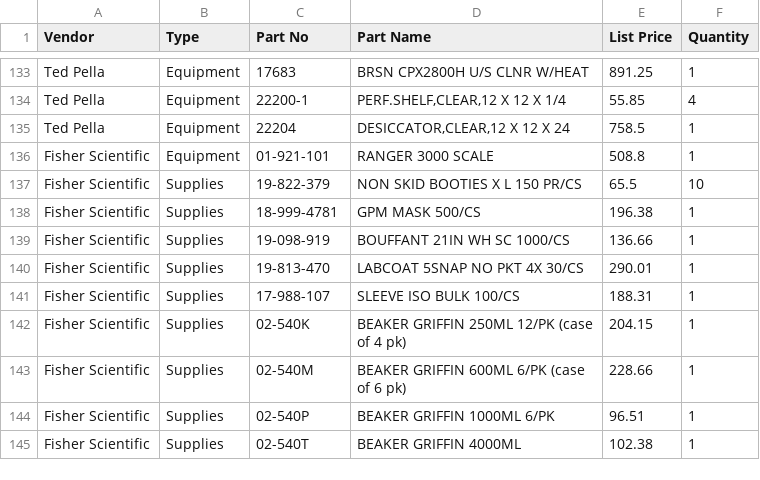
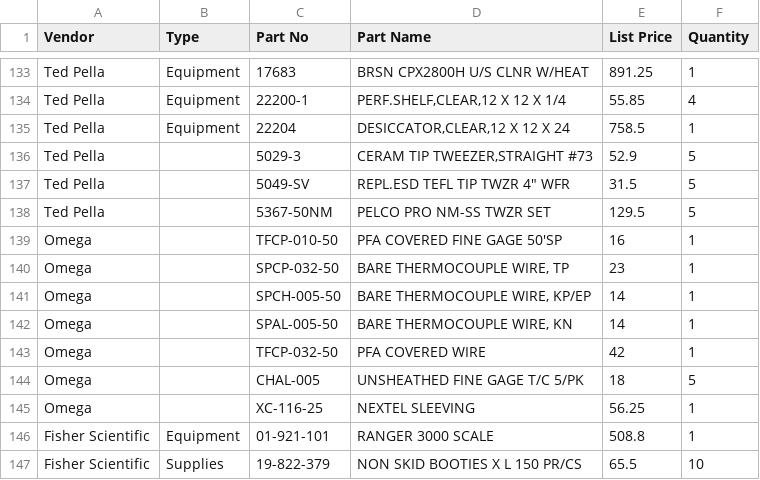
Before and after one commit to jrsmith3/lab_kit, a CSV file: items.csv, drawn as a sheet; only a part is shown, gaps mark what is left out; the shorter side is filled out with more unchanged rows; the diff covers the shown part only.

```diff
--- a/items.csv
+++ b/items.csv
@@ -135,2 +135,12 @@ Ted Pella;Equipment;22200-1;PERF.SHELF,CLEAR,12 X 12 X 1/4;55.85;4
 Ted Pella;Equipment;22204;DESICCATOR,CLEAR,12 X 12 X 24;758.5;1
+Ted Pella;;5029-3;CERAM TIP TWEEZER,STRAIGHT #73;52.9;5
+Ted Pella;;5049-SV;"REPL.ESD TEFL TIP TWZR 4"" WFR";31.5;5
+Ted Pella;;5367-50NM;PELCO PRO NM-SS TWZR SET;129.5;5
+Omega;;TFCP-010-50; PFA COVERED FINE GAGE 50'SP;16;1
+Omega;;SPCP-032-50; BARE THERMOCOUPLE WIRE, TP;23;1
+Omega;;SPCH-005-50; BARE THERMOCOUPLE WIRE, KP/EP;14;1
+Omega;;SPAL-005-50; BARE THERMOCOUPLE WIRE, KN;14;1
+Omega;;TFCP-032-50; PFA COVERED WIRE;42;1
+Omega;;CHAL-005; UNSHEATHED FINE GAGE T/C 5/PK;18;5
+Omega;;XC-116-25; NEXTEL SLEEVING;56.25;1
 Fisher Scientific;Equipment;01-921-101;RANGER 3000 SCALE;508.8;1
```
Also changed, not shown: 28 added rows elsewhere in this file.
